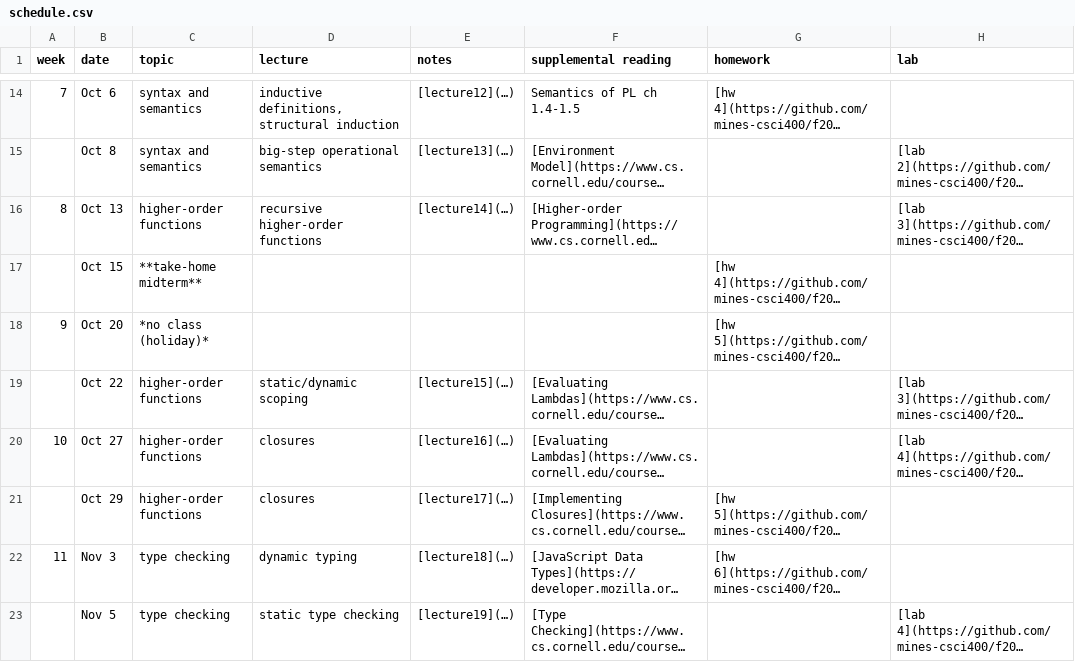
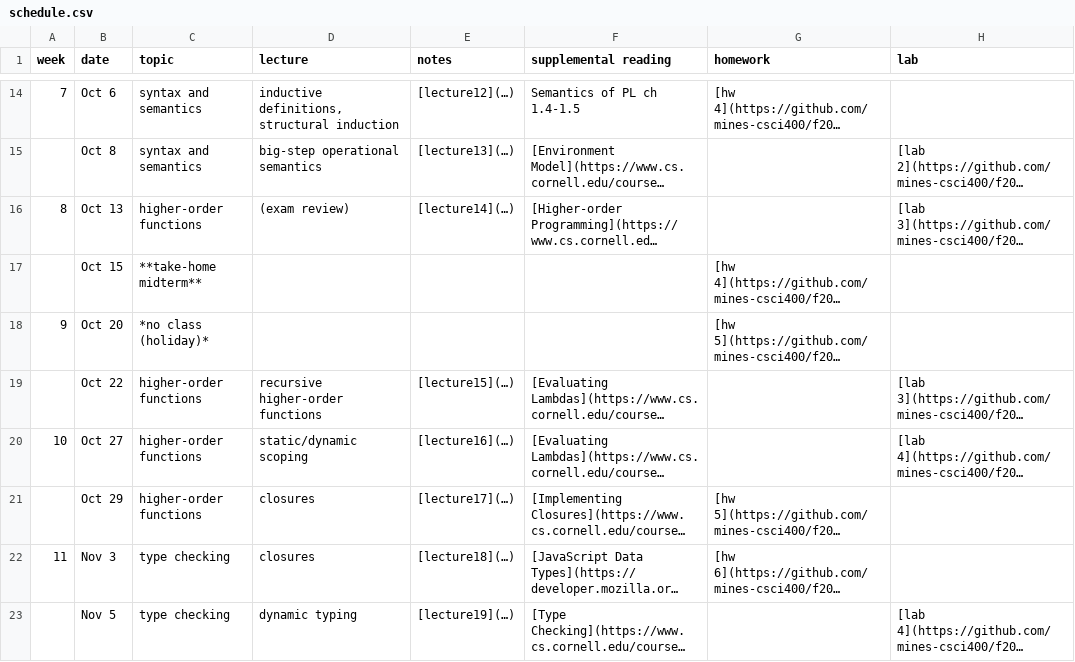
Before and after one commit to mines-csci400/f20b-syllabus, a CSV file: schedule.csv, drawn as a sheet; only a part is shown, gaps mark what is left out; long unchanged cells end in …; the diff covers the shown part only; the diff names each change by its address in the sheet, - before the commit and + after, or states it on an @@ line.

Commit message:
update schedule

```diff
--- a/schedule.csv
+++ b/schedule.csv
-D16 (lecture): recursive higher-order functions
+D16 (lecture): (exam review)
-D19 (lecture): static/dynamic scoping
+D19 (lecture): recursive higher-order functions
-D20 (lecture): closures
+D20 (lecture): static/dynamic scoping
-D22 (lecture): dynamic typing
+D22 (lecture): closures
-D23 (lecture): static type checking
+D23 (lecture): dynamic typing
```
Also changed, not shown: 5 edited cells elsewhere in this file, 1 other file.
